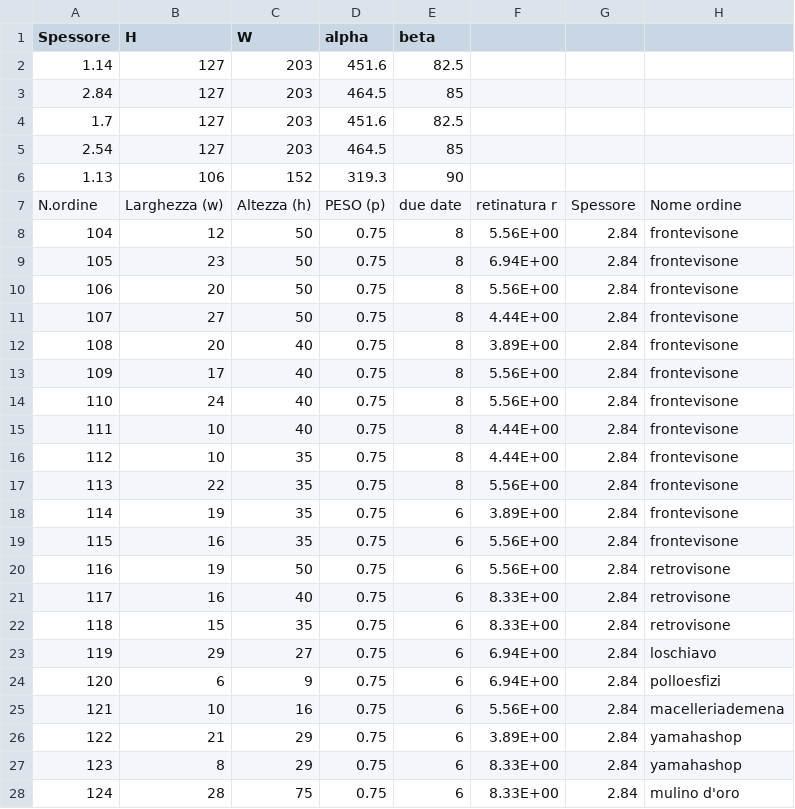
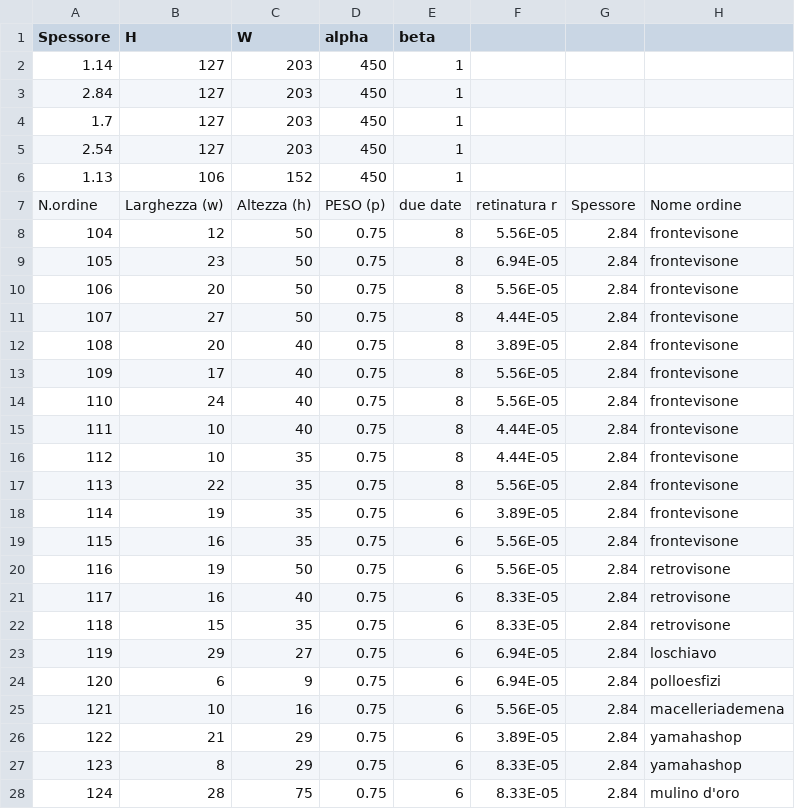
Before and after one commit to Ass-D/TESI_GA, a CSV file: giorno2.CSV, drawn as a sheet; only a part is shown; the diff covers the shown part only.

```diff
--- a/giorno2.CSV
+++ b/giorno2.CSV
@@ -1,28 +1,28 @@
 Spessore;H;W;alpha;beta;;;
-1.14;127;203;451.6;82.5;;;
-2.84;127;203;464.5;85;;;
-1.7;127;203;451.6;82.5;;;
-2.54;127;203;464.5;85;;;
-1.13;106;152;319.3;90;;;
+1.14;127;203;450;1;;;
+2.84;127;203;450;1;;;
+1.7;127;203;450;1;;;
+2.54;127;203;450;1;;;
+1.13;106;152;450;1;;;
 N.ordine;Larghezza (w);Altezza (h);PESO (p);due date;retinatura r;Spessore;Nome ordine
-104;12;50;0.75;8;5.56E+00;2.84;frontevisone
-105;23;50;0.75;8;6.94E+00;2.84;frontevisone
-106;20;50;0.75;8;5.56E+00;2.84;frontevisone
-107;27;50;0.75;8;4.44E+00;2.84;frontevisone
-108;20;40;0.75;8;3.89E+00;2.84;frontevisone
-109;17;40;0.75;8;5.56E+00;2.84;frontevisone
-110;24;40;0.75;8;5.56E+00;2.84;frontevisone
-111;10;40;0.75;8;4.44E+00;2.84;frontevisone
-112;10;35;0.75;8;4.44E+00;2.84;frontevisone
-113;22;35;0.75;8;5.56E+00;2.84;frontevisone
-114;19;35;0.75;6;3.89E+00;2.84;frontevisone
-115;16;35;0.75;6;5.56E+00;2.84;frontevisone
-116;19;50;0.75;6;5.56E+00;2.84;retrovisone
-117;16;40;0.75;6;8.33E+00;2.84;retrovisone
-118;15;35;0.75;6;8.33E+00;2.84;retrovisone
-119;29;27;0.75;6;6.94E+00;2.84;loschiavo
-120;6;9;0.75;6;6.94E+00;2.84;polloesfizi
-121;10;16;0.75;6;5.56E+00;2.84;macelleriademena
-122;21;29;0.75;6;3.89E+00;2.84;yamahashop
-123;8;29;0.75;6;8.33E+00;2.84;yamahashop
-124;28;75;0.75;6;8.33E+00;2.84;mulino d'oro
+104;12;50;0.75;8;5.56E-05;2.84;frontevisone
+105;23;50;0.75;8;6.94E-05;2.84;frontevisone
+106;20;50;0.75;8;5.56E-05;2.84;frontevisone
+107;27;50;0.75;8;4.44E-05;2.84;frontevisone
+108;20;40;0.75;8;3.89E-05;2.84;frontevisone
+109;17;40;0.75;8;5.56E-05;2.84;frontevisone
+110;24;40;0.75;8;5.56E-05;2.84;frontevisone
+111;10;40;0.75;8;4.44E-05;2.84;frontevisone
+112;10;35;0.75;8;4.44E-05;2.84;frontevisone
+113;22;35;0.75;8;5.56E-05;2.84;frontevisone
+114;19;35;0.75;6;3.89E-05;2.84;frontevisone
+115;16;35;0.75;6;5.56E-05;2.84;frontevisone
+116;19;50;0.75;6;5.56E-05;2.84;retrovisone
+117;16;40;0.75;6;8.33E-05;2.84;retrovisone
+118;15;35;0.75;6;8.33E-05;2.84;retrovisone
+119;29;27;0.75;6;6.94E-05;2.84;loschiavo
+120;6;9;0.75;6;6.94E-05;2.84;polloesfizi
+121;10;16;0.75;6;5.56E-05;2.84;macelleriademena
+122;21;29;0.75;6;3.89E-05;2.84;yamahashop
+123;8;29;0.75;6;8.33E-05;2.84;yamahashop
+124;28;75;0.75;6;8.33E-05;2.84;mulino d'oro
```
Also changed, not shown: 18 edited cells elsewhere in this file, 14 other files.
